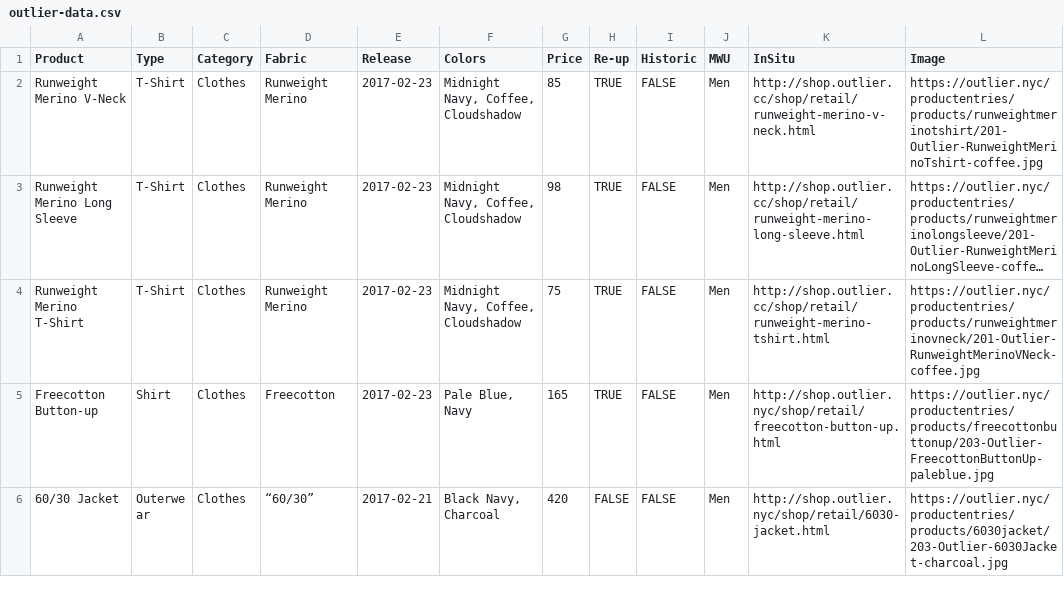
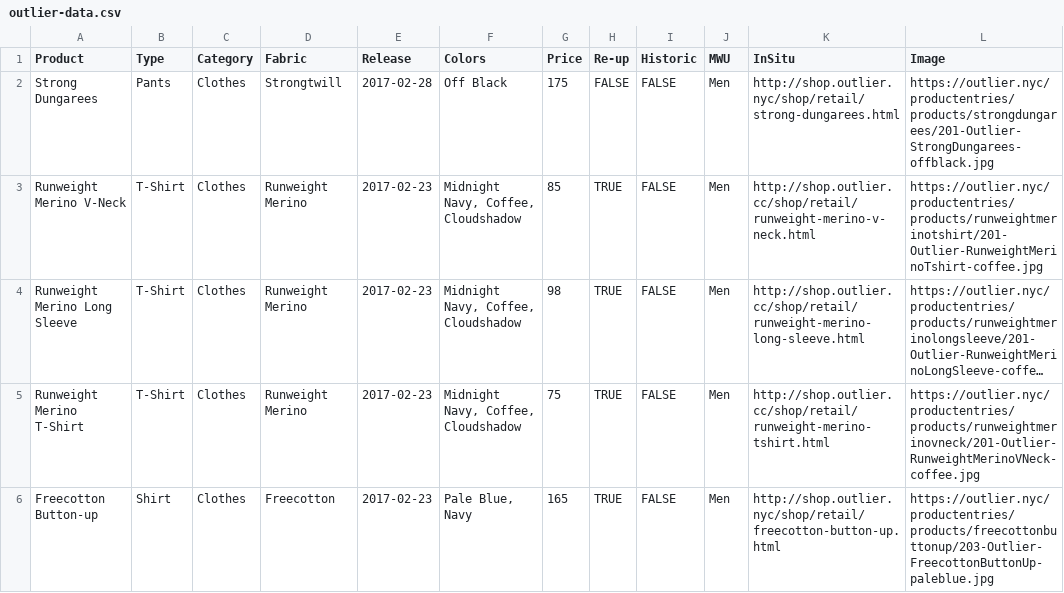
Before and after one commit to ciyer/outlier, a CSV file: src/outlier-data.csv, drawn as a sheet; only a part is shown; the shorter side is filled out with more unchanged rows; long unchanged cells end in …; the diff names each change by its address in the sheet, - before the commit and + after, or states it on an @@ line.

Commit message:
2017-02-28 Strong Dungarees drop.

```diff
--- a/src/outlier-data.csv
+++ b/src/outlier-data.csv
+row 2: Strong Dungarees | Pants | Clothes | Strongtwill | 2017-02-28 | Off Black | 175 | FALSE | FALSE | Men | http://shop.outlier.nyc/shop/retail/strong-dungarees.html | https://outlier.nyc/productentries/products/strongdungarees/201-Outlier-StrongDungarees-offblack.jpg
```
